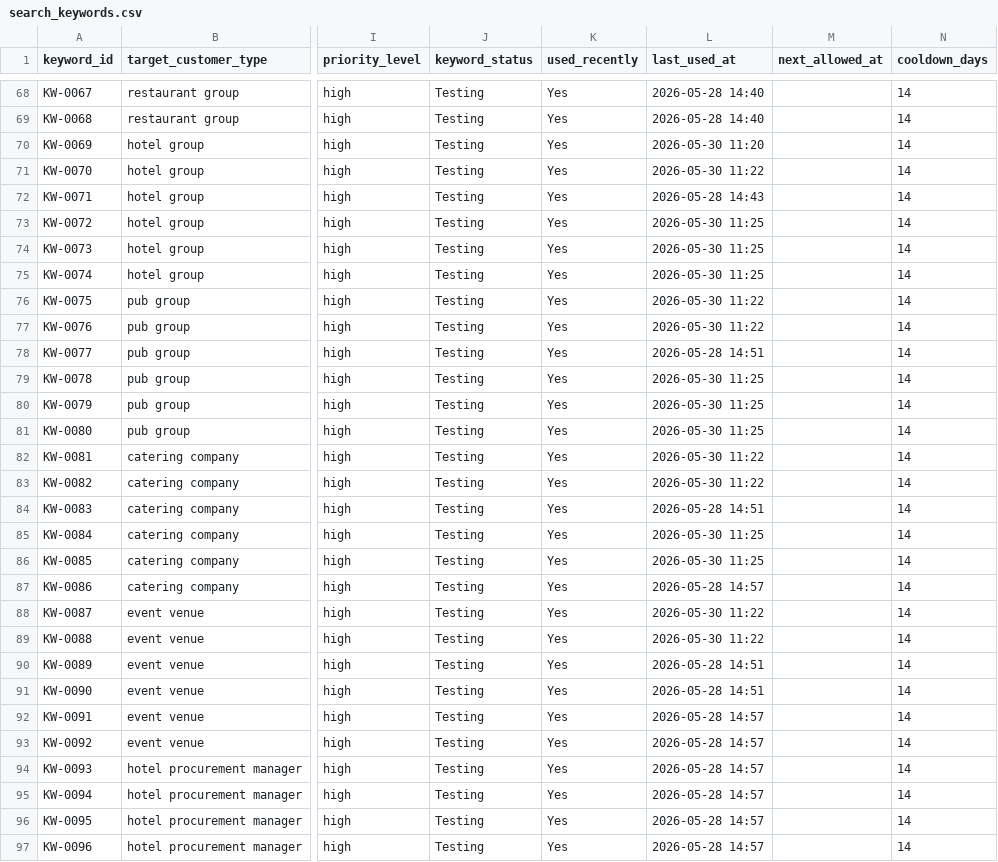
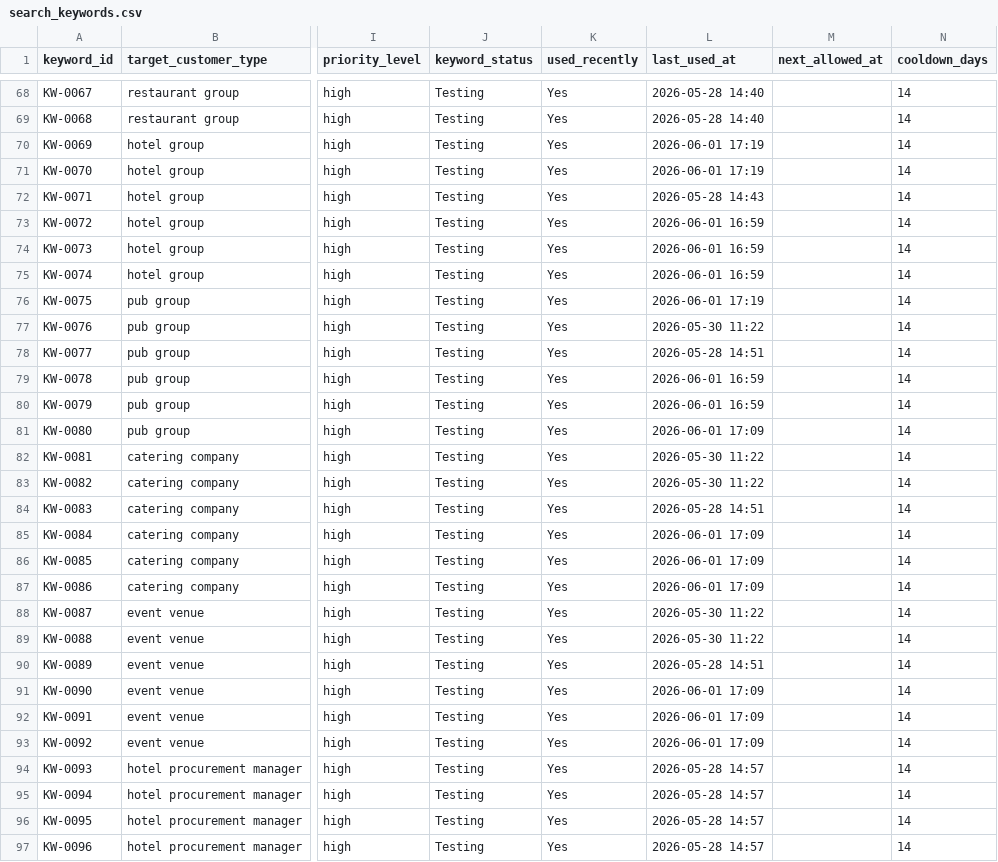
Before and after one commit to a331468564/cloak-youhua, a CSV file: data/search_keywords.csv, drawn as a sheet; only a part is shown, gaps mark what is left out; the diff covers the shown part only; the diff names each change by its address in the sheet, - before the commit and + after, or states it on an @@ line.

```diff
--- a/data/search_keywords.csv
+++ b/data/search_keywords.csv
-L70 (last_used_at): 2026-05-30 11:20
+L70 (last_used_at): 2026-06-01 17:19
-L71 (last_used_at): 2026-05-30 11:22
+L71 (last_used_at): 2026-06-01 17:19
-L73:L75 (last_used_at): 2026-05-30 11:25
+L73:L75 (last_used_at): 2026-06-01 16:59
-L76 (last_used_at): 2026-05-30 11:22
+L76 (last_used_at): 2026-06-01 17:19
-L79:L80 (last_used_at): 2026-05-30 11:25
+L79:L80 (last_used_at): 2026-06-01 16:59
-L81 (last_used_at): 2026-05-30 11:25
+L81 (last_used_at): 2026-06-01 17:09
-L85:L86 (last_used_at): 2026-05-30 11:25
+L85:L86 (last_used_at): 2026-06-01 17:09
-L87 (last_used_at): 2026-05-28 14:57
+L87 (last_used_at): 2026-06-01 17:09
-L91 (last_used_at): 2026-05-28 14:51
+L91 (last_used_at): 2026-06-01 17:09
-L92:L93 (last_used_at): 2026-05-28 14:57
+L92:L93 (last_used_at): 2026-06-01 17:09
```
Also changed, not shown: 36 edited cells elsewhere in this file, 3 other files.
